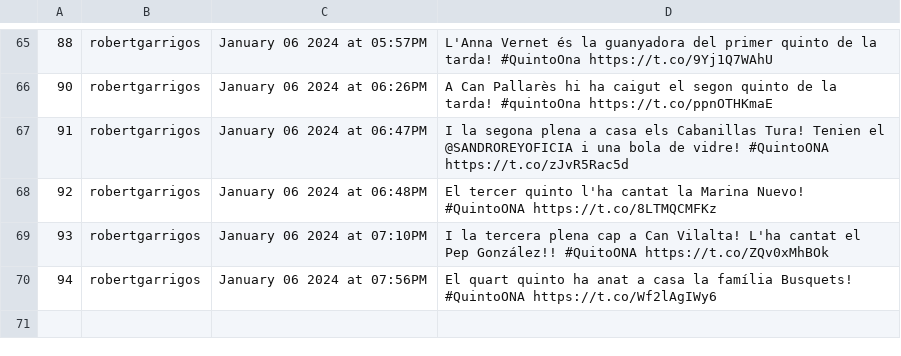
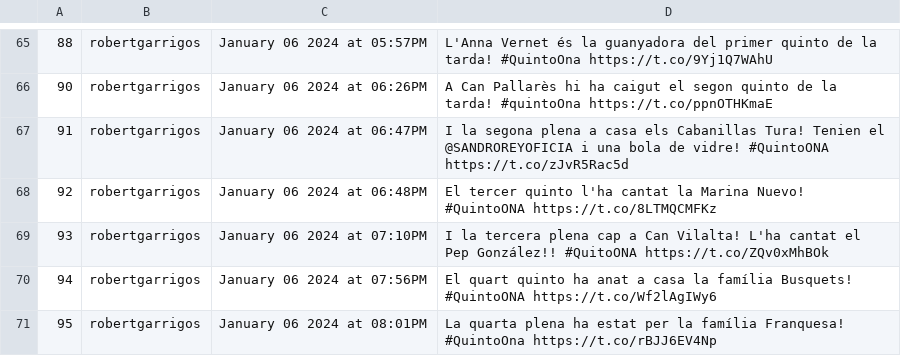
Before and after one commit to Ona-Codinenca/Entrades_twitter, a CSV file: issues.csv, drawn as a sheet; only a part is shown, gaps mark what is left out; the diff names each change by its address in the sheet, - before the commit and + after, or states it on an @@ line.

```diff
--- a/issues.csv
+++ b/issues.csv
+row 71: 95 | robertgarrigos | January 06 2024 at 08:01PM | La quarta plena ha estat per la família Franquesa! #QuintoOna https://t.co/rBJJ6EV4Np
```
